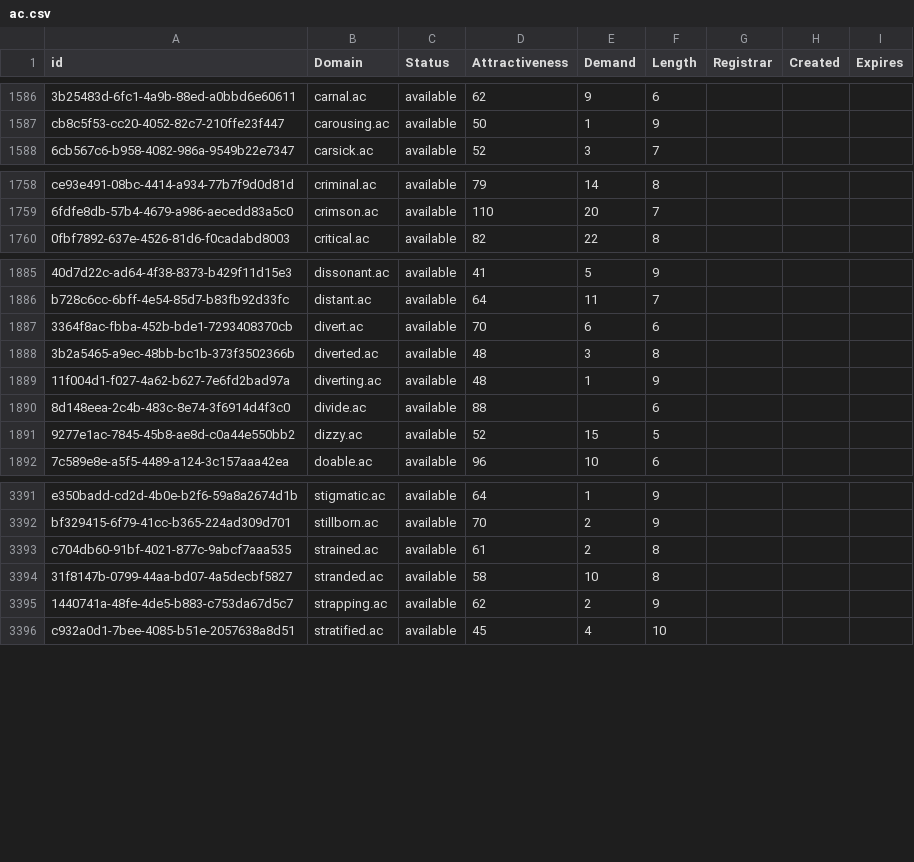
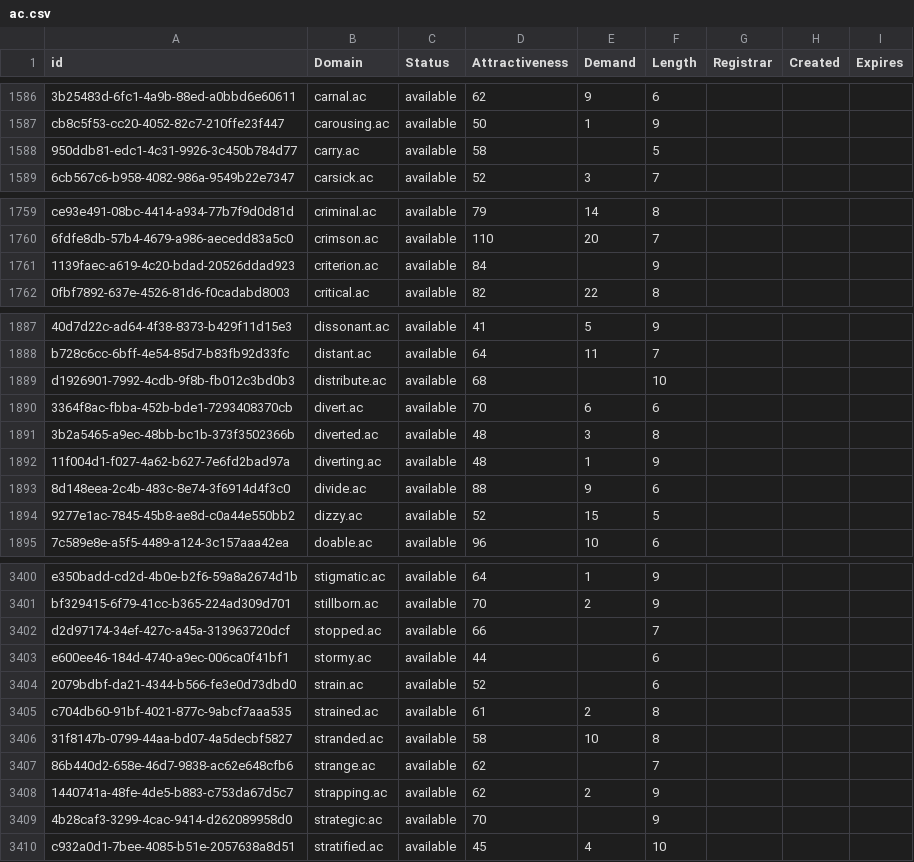
Before and after one commit to UniqueDomains/ac-oneword-domains, a CSV file: ac.csv, drawn as a sheet; only a part is shown, gaps mark what is left out; addresses are those after the commit; the diff covers the shown part only; the diff names each change by its address in the sheet, - before the commit and + after, or states it on an @@ line.

Commit message:
Domains update

```diff
--- a/ac.csv
+++ b/ac.csv
+row 1588: 950ddb81-edc1-4c31-9926-3c450b784d77 | carry.ac | available | 58 |  | 5
+row 1761: 1139faec-a619-4c20-bdad-20526ddad923 | criterion.ac | available | 84 |  | 9
+row 1889: d1926901-7992-4cdb-9f8b-fb012c3bd0b3 | distribute.ac | available | 68 |  | 10
-E1893 (Demand): (empty)
+E1893 (Demand): 9
+row 3402: d2d97174-34ef-427c-a45a-313963720dcf | stopped.ac | available | 66 |  | 7
+row 3403: e600ee46-184d-4740-a9ec-006ca0f41bf1 | stormy.ac | available | 44 |  | 6
+row 3404: 2079bdbf-da21-4344-b566-fe3e0d73dbd0 | strain.ac | available | 52 |  | 6
+row 3407: 86b440d2-658e-46d7-9838-ac62e648cfb6 | strange.ac | available | 62 |  | 7
+row 3409: 4b28caf3-3299-4cac-9414-d262089958d0 | strategic.ac | available | 70 |  | 9
```
Also changed, not shown: 9 added rows and 42 edited cells elsewhere in this file, 2 other files.
